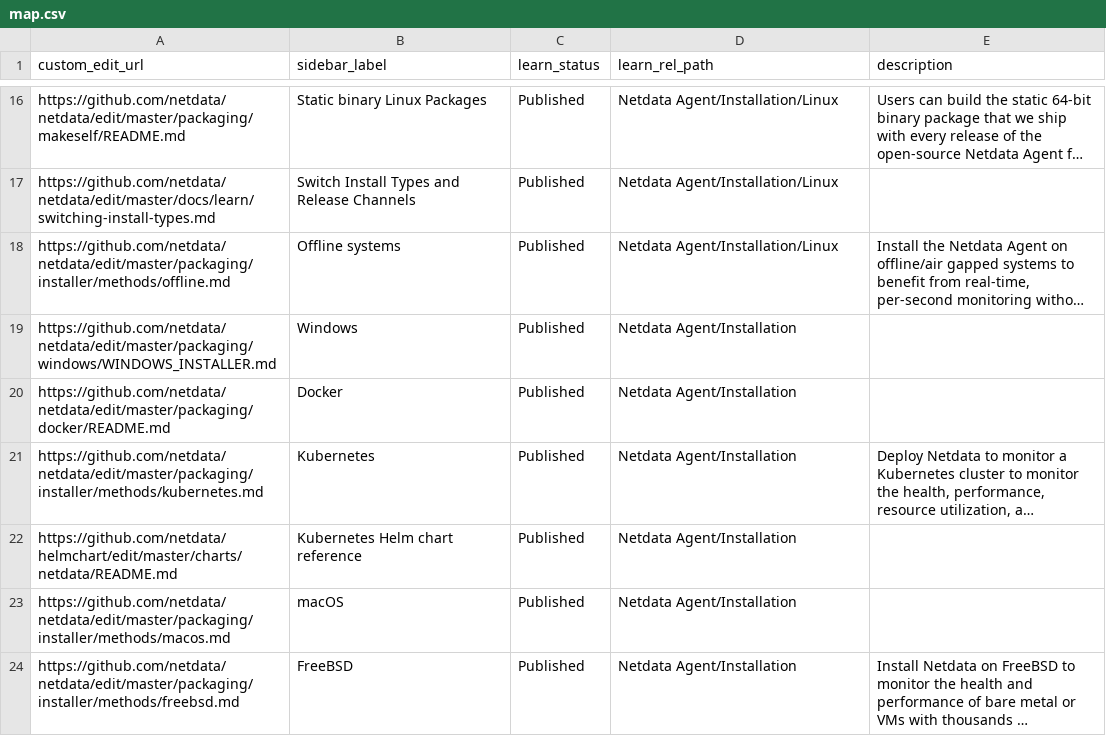
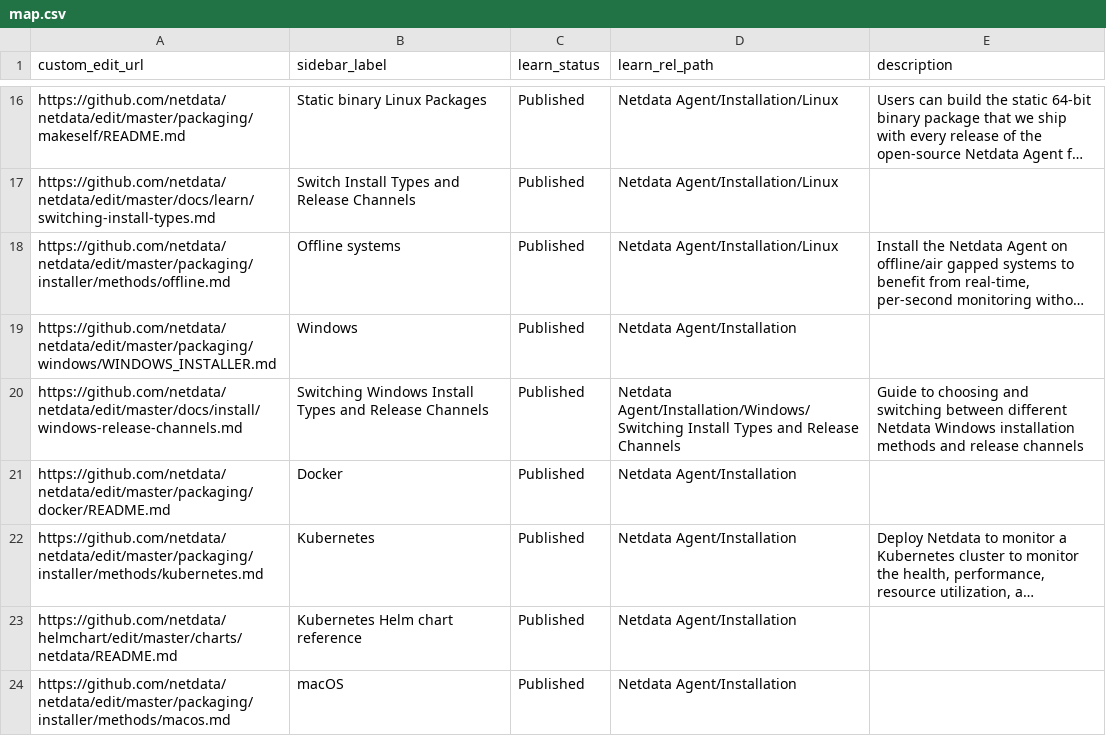
Before and after one commit to SimonTingle/netdata, a CSV file: docs/.map/map.csv, drawn as a sheet; only a part is shown, gaps mark what is left out; the shorter side is filled out with more unchanged rows; long unchanged cells end in …; the diff names each change by its address in the sheet, - before the commit and + after, or states it on an @@ line.

```diff
--- a/docs/.map/map.csv
+++ b/docs/.map/map.csv
+row 20: https://github.com/netdata/netdata/edit/master/docs/install/windows-release-channels.md | Switching Windows Install Types and Release Channels | Published | Netdata Agent/Installation/Windows/Switching Install Types and Release Channels | Guide to choosing and switching between different Netdata Windows installation methods and release channels
```
Also changed, not shown: 1 other file.
